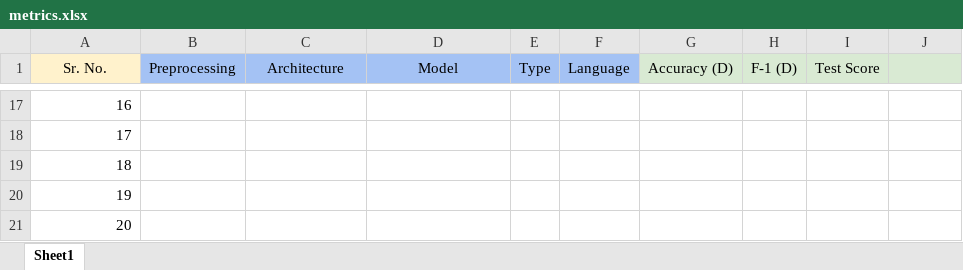
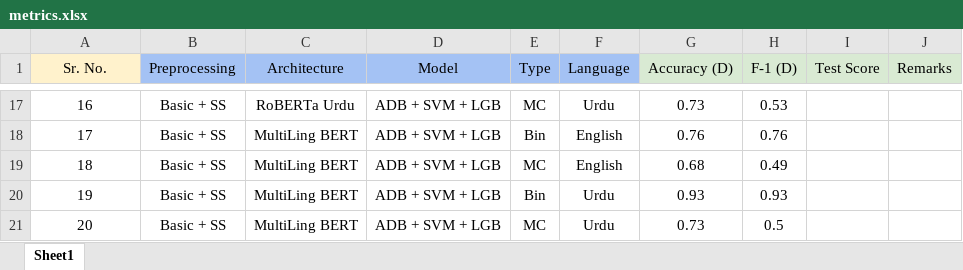
Before and after one commit to ahmedembeddedxx/GHaLIB, an Excel workbook: results/metrics.xlsx, sheet Sheet1, drawn as a sheet; only a part is shown, gaps mark what is left out; values as stored, in another font and other column widths than the file's, no borders; the diff covers the shown part only; the diff names each change by its address in the sheet, - before the commit and + after, or states it on an @@ line.

```diff
--- a/results/metrics.xlsx (sheet Sheet1)
+++ b/results/metrics.xlsx (sheet Sheet1)
-J1: (empty)
+J1: Remarks
-A17:A21 alignment: right
+A17:A21 alignment: center
-B17:B21 (Preprocessing): (empty)
+B17:B21 (Preprocessing): Basic + SS
-C17 (Architecture): (empty)
+C17 (Architecture): RoBERTa Urdu
-D17:D21 (Model): (empty)
+D17:D21 (Model): ADB + SVM + LGB
-E17 (Type): (empty)
+E17 (Type): MC
-F17 (Language): (empty)
+F17 (Language): Urdu
-G17 (Accuracy (D)): (empty)
+G17 (Accuracy (D)): 0.73
-H17 (F-1 (D)): (empty)
+H17 (F-1 (D)): 0.53
-C18:C21 (Architecture): (empty)
+C18:C21 (Architecture): MultiLing BERT
-E18 (Type): (empty)
+E18 (Type): Bin
-F18:F19 (Language): (empty)
+F18:F19 (Language): English
-G18 (Accuracy (D)): (empty)
+G18 (Accuracy (D)): 0.76
-H18 (F-1 (D)): (empty)
+H18 (F-1 (D)): 0.76
-E19 (Type): (empty)
+E19 (Type): MC
-G19 (Accuracy (D)): (empty)
+G19 (Accuracy (D)): 0.68
-H19 (F-1 (D)): (empty)
+H19 (F-1 (D)): 0.49
-E20 (Type): (empty)
+E20 (Type): Bin
-F20:F21 (Language): (empty)
+F20:F21 (Language): Urdu
-G20 (Accuracy (D)): (empty)
+G20 (Accuracy (D)): 0.93
-H20 (F-1 (D)): (empty)
+H20 (F-1 (D)): 0.93
-E21 (Type): (empty)
+E21 (Type): MC
-G21 (Accuracy (D)): (empty)
+G21 (Accuracy (D)): 0.73
-H21 (F-1 (D)): (empty)
+H21 (F-1 (D)): 0.5
```
Also changed, not shown: 37 edited cells and cell formats elsewhere in this sheet, 3 other files.
